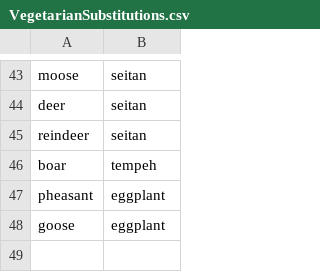
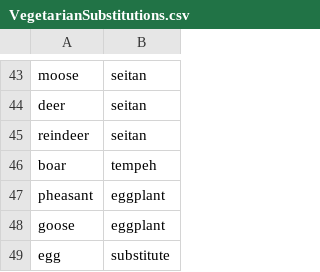
Before and after one commit to Alejandro-Paredes/EECS337---NLP-Project-2, a CSV file: VegetarianSubstitutions.csv, drawn as a sheet; only a part is shown, gaps mark what is left out.

```diff
--- a/VegetarianSubstitutions.csv
+++ b/VegetarianSubstitutions.csv
@@ -48 +48,2 @@ pheasant,eggplant
 goose,eggplant
+egg,substitute
```
Also changed, not shown: 3 other files.
